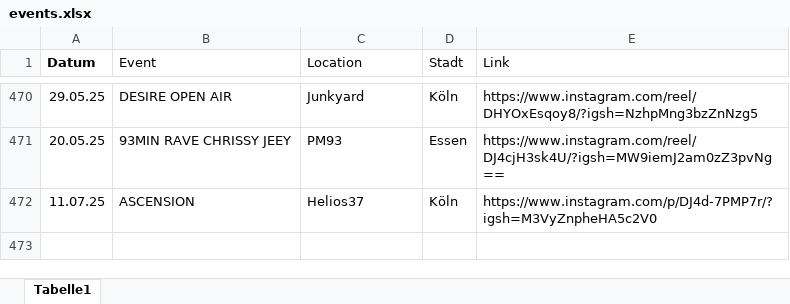
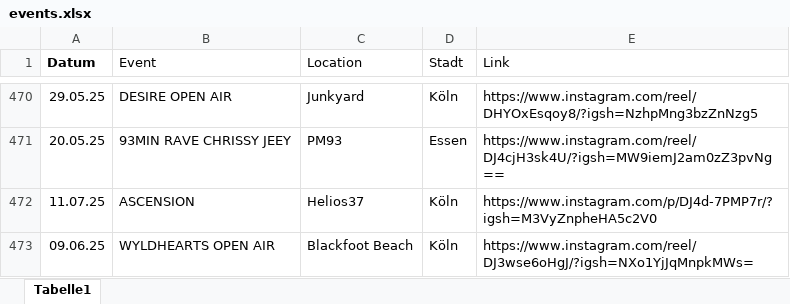
Before and after one commit to rafaelthetrue/rafaelthetrue.github.io, an Excel workbook: events.xlsx, sheet Tabelle1, drawn as a sheet; only a part is shown, gaps mark what is left out; values as stored, in another font and other column widths than the file's, no borders; the diff names each change by its address in the sheet, - before the commit and + after, or states it on an @@ line.

Commit message:
Add files via upload

```diff
--- a/events.xlsx (sheet Tabelle1)
+++ b/events.xlsx (sheet Tabelle1)
+row 473: 09.06.25 | WYLDHEARTS OPEN AIR | Blackfoot Beach | Köln | https://www.instagram.com/reel/DJ3wse6oHgJ/?igsh=NXo1YjJqMnpkMWs=
```
